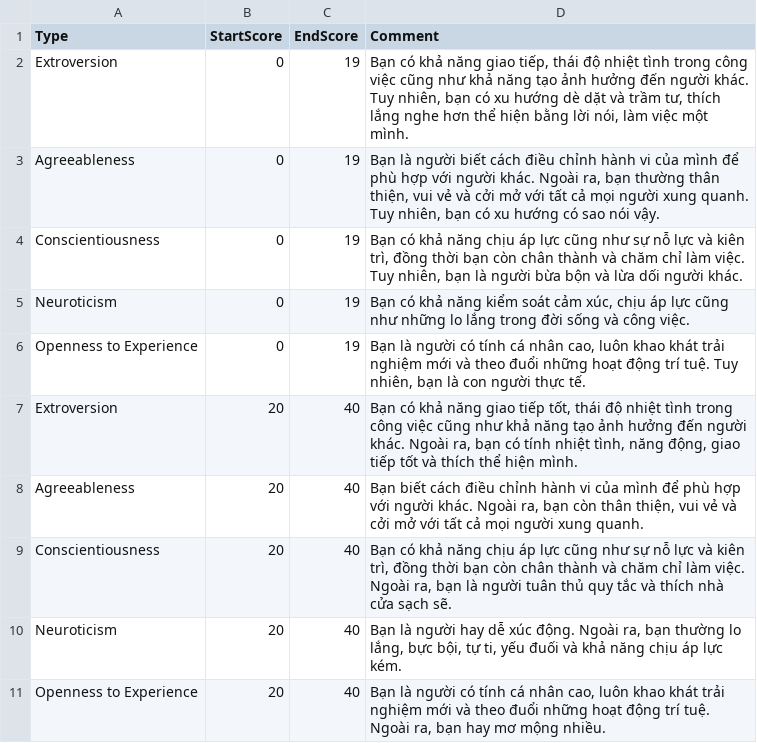
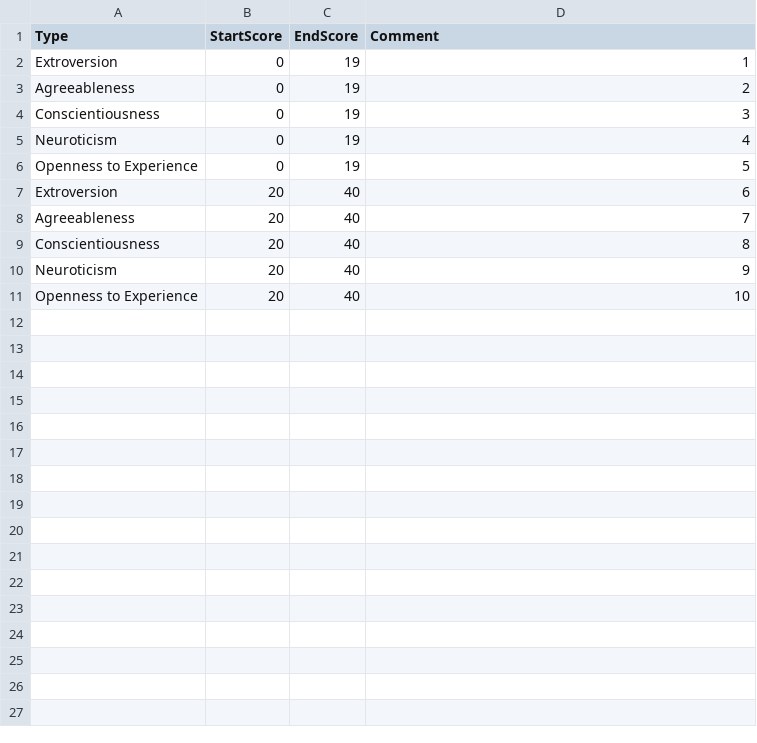
Before and after one commit to iscv-lab/iscv-machine, a CSV file: tools/big_five/comments.csv, drawn as a sheet.

```diff
--- a/tools/big_five/comments.csv
+++ b/tools/big_five/comments.csv
@@ -1,11 +1,11 @@
 Type,StartScore,EndScore,Comment
-Extroversion,0,19,"Bạn có khả năng giao tiếp, thái độ nhiệt tình trong công việc cũng như khả năng tạo ảnh hưởng đến người khác. Tuy nhiên, bạn có xu hướng dè dặt và trầm tư, thích lắng nghe hơn thể hiện bằng lời nói, làm việc một mình."
-Agreeableness,0,19,"Bạn là người biết cách điều chỉnh  hành vi của mình để phù  hợp với người khác. Ngoài ra, bạn thường thân thiện, vui vẻ và cởi mở với tất cả mọi người xung quanh. Tuy nhiên, bạn có xu hướng có sao nói vậy."
-Conscientiousness,0,19,"Bạn có khả năng chịu áp lực cũng như sự nỗ lực và kiên trì, đồng thời bạn còn chân thành và chăm chỉ làm việc. Tuy nhiên, bạn là người bừa bộn và lừa dối người khác."
-Neuroticism,0,19,"Bạn có khả năng kiểm soát cảm xúc, chịu áp lực cũng như những lo lắng trong đời sống và công việc."
-Openness to Experience,0,19,"Bạn là người có tính cá nhân cao, luôn khao khát trải nghiệm mới và theo đuổi những hoạt động trí tuệ. Tuy nhiên, bạn là con người thực tế."
-Extroversion,20,40,"Bạn có khả năng giao tiếp tốt, thái độ nhiệt tình trong công việc cũng như khả năng tạo ảnh hưởng đến người khác. Ngoài ra, bạn có tính nhiệt tình, năng động, giao tiếp tốt và thích thể hiện mình."
-Agreeableness,20,40,"Bạn biết cách điều chỉnh  hành vi của mình để phù  hợp với người khác. Ngoài ra, bạn còn thân thiện, vui vẻ và cởi mở với tất cả mọi người xung quanh. "
-Conscientiousness,20,40,"Bạn có khả năng chịu áp lực cũng như sự nỗ lực và kiên trì, đồng thời bạn còn chân thành và  chăm chỉ làm việc. Ngoài ra, bạn là người tuân thủ quy tắc và thích nhà cửa sạch sẽ."
-Neuroticism,20,40,"Bạn là người hay dễ xúc động. Ngoài ra, bạn thường lo lắng, bực bội, tự ti, yếu đuối và khả năng chịu áp lực kém. "
-Openness to Experience,20,40,"Bạn là người có tính cá nhân cao, luôn khao khát trải nghiệm mới và theo đuổi những hoạt động trí tuệ. Ngoài ra, bạn hay mơ mộng nhiều."
+Extroversion,0,19,1
+Agreeableness,0,19,2
+Conscientiousness,0,19,3
+Neuroticism,0,19,4
+Openness to Experience,0,19,5
+Extroversion,20,40,6
+Agreeableness,20,40,7
+Conscientiousness,20,40,8
+Neuroticism,20,40,9
+Openness to Experience,20,40,10
```
Also changed, not shown: 18 other files.
